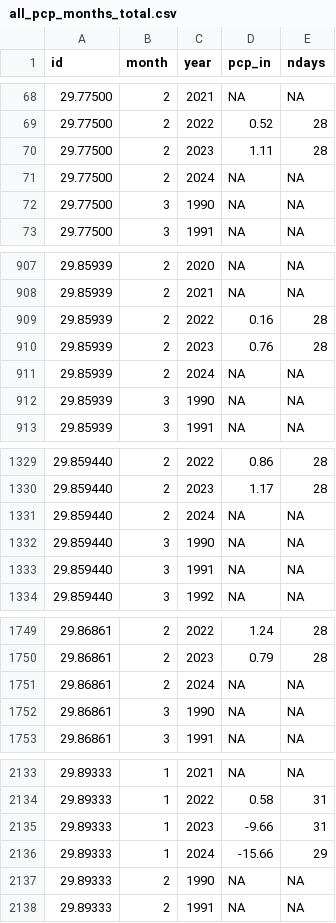
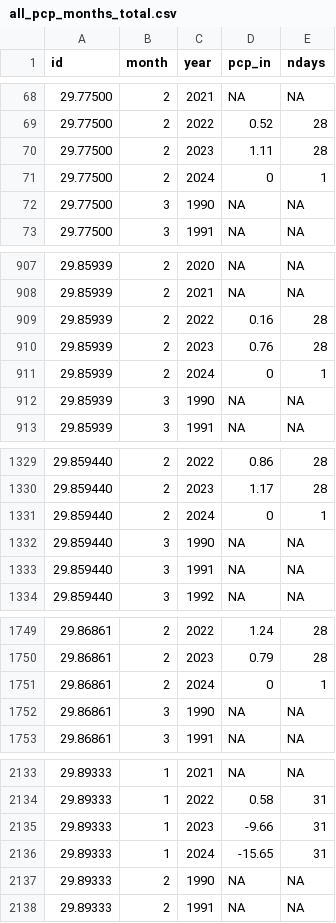
Before and after one commit to dathere/boerne-dashboard, a CSV file: boerne-water-supply/data/pcp/all_pcp_months_total.csv, drawn as a sheet; only a part is shown, gaps mark what is left out; the diff covers the shown part only.

```diff
--- a/boerne-water-supply/data/pcp/all_pcp_months_total.csv
+++ b/boerne-water-supply/data/pcp/all_pcp_months_total.csv
@@ -70,3 +70,3 @@
 "29.77500",2,2023,1.11,28
-"29.77500",2,2024,NA,NA
+"29.77500",2,2024,0,1
 "29.77500",3,1990,NA,NA
@@ -910,3 +910,3 @@
 "29.85939",2,2023,0.76,28
-"29.85939",2,2024,NA,NA
+"29.85939",2,2024,0,1
 "29.85939",3,1990,NA,NA
@@ -1330,3 +1330,3 @@
 "29.859440",2,2023,1.17,28
-"29.859440",2,2024,NA,NA
+"29.859440",2,2024,0,1
 "29.859440",3,1990,NA,NA
@@ -1750,3 +1750,3 @@
 "29.86861",2,2023,0.79,28
-"29.86861",2,2024,NA,NA
+"29.86861",2,2024,0,1
 "29.86861",3,1990,NA,NA
@@ -2135,3 +2135,3 @@
 "29.89333",1,2023,-9.66,31
-"29.89333",1,2024,-15.66,29
+"29.89333",1,2024,-15.65,31
 "29.89333",2,1990,NA,NA
```
Also changed, not shown: 30 edited cells elsewhere in this file, boerne-water-supply/data/reservoirs/all_reservoir_stats.csv, boerne-water-supply/data/streamflow/all_stream_data.csv, 8 other files.
